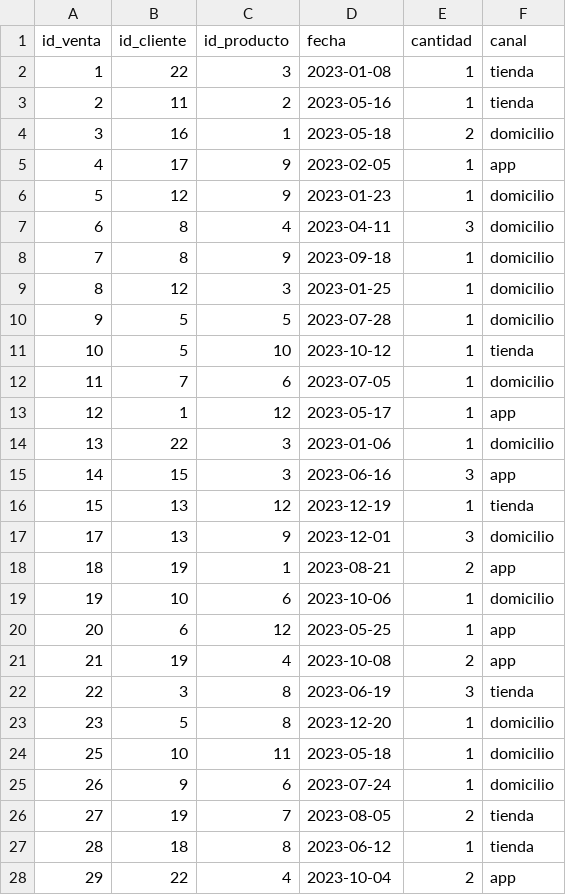
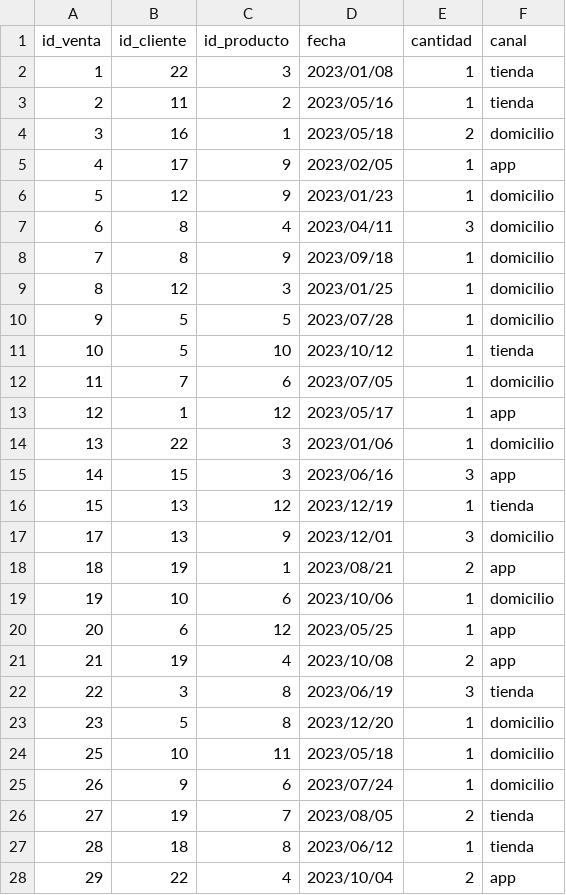
Before and after one commit to Juan-Davila1111/estud-ia, a CSV file: projects/04_limpieza-dataframes/data/data-output/sales.csv, drawn as a sheet; only a part is shown; the diff covers the shown part only.

Commit message:
fix: Update date format in sales DataFrame from '-' to '/'

```diff
--- a/projects/04_limpieza-dataframes/data/data-output/sales.csv
+++ b/projects/04_limpieza-dataframes/data/data-output/sales.csv
@@ -1,28 +1,28 @@
 id_venta,id_cliente,id_producto,fecha,cantidad,canal
-1,22,3,2023-01-08,1,tienda
-2,11,2,2023-05-16,1,tienda
-3,16,1,2023-05-18,2,domicilio
-4,17,9,2023-02-05,1,app
-5,12,9,2023-01-23,1,domicilio
-6,8,4,2023-04-11,3,domicilio
-7,8,9,2023-09-18,1,domicilio
-8,12,3,2023-01-25,1,domicilio
-9,5,5,2023-07-28,1,domicilio
-10,5,10,2023-10-12,1,tienda
-11,7,6,2023-07-05,1,domicilio
-12,1,12,2023-05-17,1,app
-13,22,3,2023-01-06,1,domicilio
-14,15,3,2023-06-16,3,app
-15,13,12,2023-12-19,1,tienda
-17,13,9,2023-12-01,3,domicilio
-18,19,1,2023-08-21,2,app
-19,10,6,2023-10-06,1,domicilio
-20,6,12,2023-05-25,1,app
-21,19,4,2023-10-08,2,app
-22,3,8,2023-06-19,3,tienda
-23,5,8,2023-12-20,1,domicilio
-25,10,11,2023-05-18,1,domicilio
-26,9,6,2023-07-24,1,domicilio
-27,19,7,2023-08-05,2,tienda
-28,18,8,2023-06-12,1,tienda
-29,22,4,2023-10-04,2,app
+1,22,3,2023/01/08,1,tienda
+2,11,2,2023/05/16,1,tienda
+3,16,1,2023/05/18,2,domicilio
+4,17,9,2023/02/05,1,app
+5,12,9,2023/01/23,1,domicilio
+6,8,4,2023/04/11,3,domicilio
+7,8,9,2023/09/18,1,domicilio
+8,12,3,2023/01/25,1,domicilio
+9,5,5,2023/07/28,1,domicilio
+10,5,10,2023/10/12,1,tienda
+11,7,6,2023/07/05,1,domicilio
+12,1,12,2023/05/17,1,app
+13,22,3,2023/01/06,1,domicilio
+14,15,3,2023/06/16,3,app
+15,13,12,2023/12/19,1,tienda
+17,13,9,2023/12/01,3,domicilio
+18,19,1,2023/08/21,2,app
+19,10,6,2023/10/06,1,domicilio
+20,6,12,2023/05/25,1,app
+21,19,4,2023/10/08,2,app
+22,3,8,2023/06/19,3,tienda
+23,5,8,2023/12/20,1,domicilio
+25,10,11,2023/05/18,1,domicilio
+26,9,6,2023/07/24,1,domicilio
+27,19,7,2023/08/05,2,tienda
+28,18,8,2023/06/12,1,tienda
+29,22,4,2023/10/04,2,app
```
Also changed, not shown: 130 edited cells elsewhere in this file, 1 other file.
